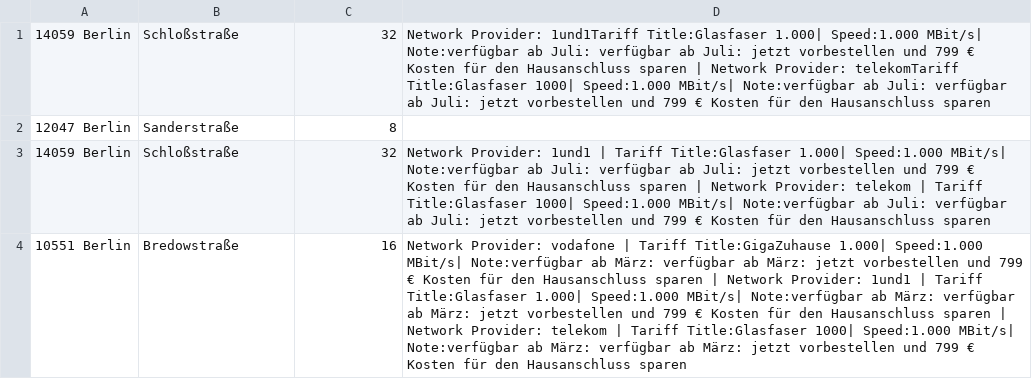
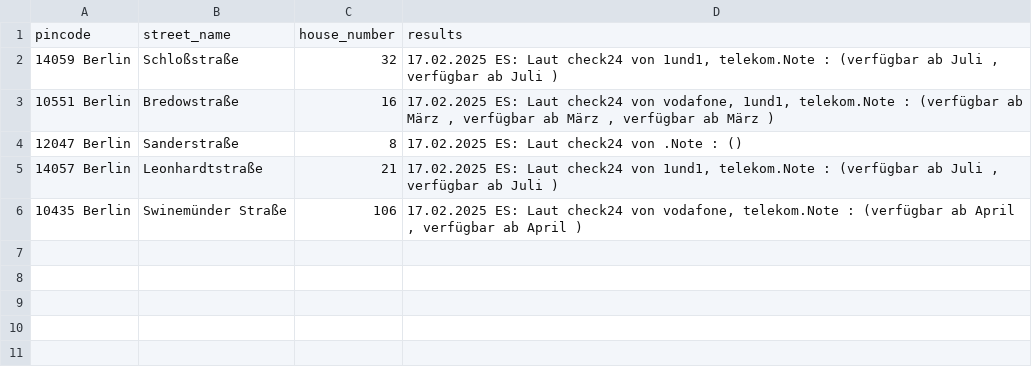
Before and after one commit to YuvrajShekhar/Check24_Crawler, a CSV file: input_csv/filtered_adress_results.csv, drawn as a sheet.

Commit message:
fixed ouput result formatting issues

```diff
--- a/input_csv/filtered_adress_results.csv
+++ b/input_csv/filtered_adress_results.csv
@@ -1,4 +1,6 @@
-14059 Berlin,Schloßstraße,32,Network Provider: 1und1Tariff Title:Glasfaser 1.000| Speed:1.000 MBit/s| Note:verfügbar ab Juli: verfügbar ab Juli: jetzt vorbestellen und 799 € Kosten für den Hausanschluss sparen | Network Provider: telekomTariff Title:Glasfaser 1000| Speed:1.000 MBit/s| Note:verfügbar ab Juli: verfügbar ab Juli: jetzt vorbestellen und 799 € Kosten für den Hausanschluss sparen
-12047 Berlin,Sanderstraße,8,
-14059 Berlin,Schloßstraße,32,Network Provider: 1und1 | Tariff Title:Glasfaser 1.000| Speed:1.000 MBit/s| Note:verfügbar ab Juli: verfügbar ab Juli: jetzt vorbestellen und 799 € Kosten für den Hausanschluss sparen | Network Provider: telekom | Tariff Title:Glasfaser 1000| Speed:1.000 MBit/s| Note:verfügbar ab Juli: verfügbar ab Juli: jetzt vorbestellen und 799 € Kosten für den Hausanschluss sparen
-10551 Berlin,Bredowstraße,16,Network Provider: vodafone | Tariff Title:GigaZuhause 1.000| Speed:1.000 MBit/s| Note:verfügbar ab März: verfügbar ab März: jetzt vorbestellen und 799 € Kosten für den Hausanschluss sparen | Network Provider: 1und1 | Tariff Title:Glasfaser 1.000| Speed:1.000 MBit/s| Note:verfügbar ab März: verfügbar ab März: jetzt vorbestellen und 799 € Kosten für den Hausanschluss sparen | Network Provider: telekom | Tariff Title:Glasfaser 1000| Speed:1.000 MBit/s| Note:verfügbar ab März: verfügbar ab März: jetzt vorbestellen und 799 € Kosten für den Hausanschluss sparen
+pincode,street_name,house_number,results
+14059 Berlin,Schloßstraße,32,"17.02.2025 ES: Laut check24 von 1und1, telekom.Note : (verfügbar ab Juli , verfügbar ab Juli )"
+10551 Berlin,Bredowstraße,16,"17.02.2025 ES: Laut check24 von vodafone, 1und1, telekom.Note : (verfügbar ab März , verfügbar ab März , verfügbar ab März )"
+12047 Berlin,Sanderstraße,8,17.02.2025 ES: Laut check24 von .Note : ()
+14057 Berlin,Leonhardtstraße,21,"17.02.2025 ES: Laut check24 von 1und1, telekom.Note : (verfügbar ab Juli , verfügbar ab Juli )"
+10435 Berlin,Swinemünder Straße,106,"17.02.2025 ES: Laut check24 von vodafone, telekom.Note : (verfügbar ab April , verfügbar ab April )"
```
Also changed, not shown: 1 other file.
